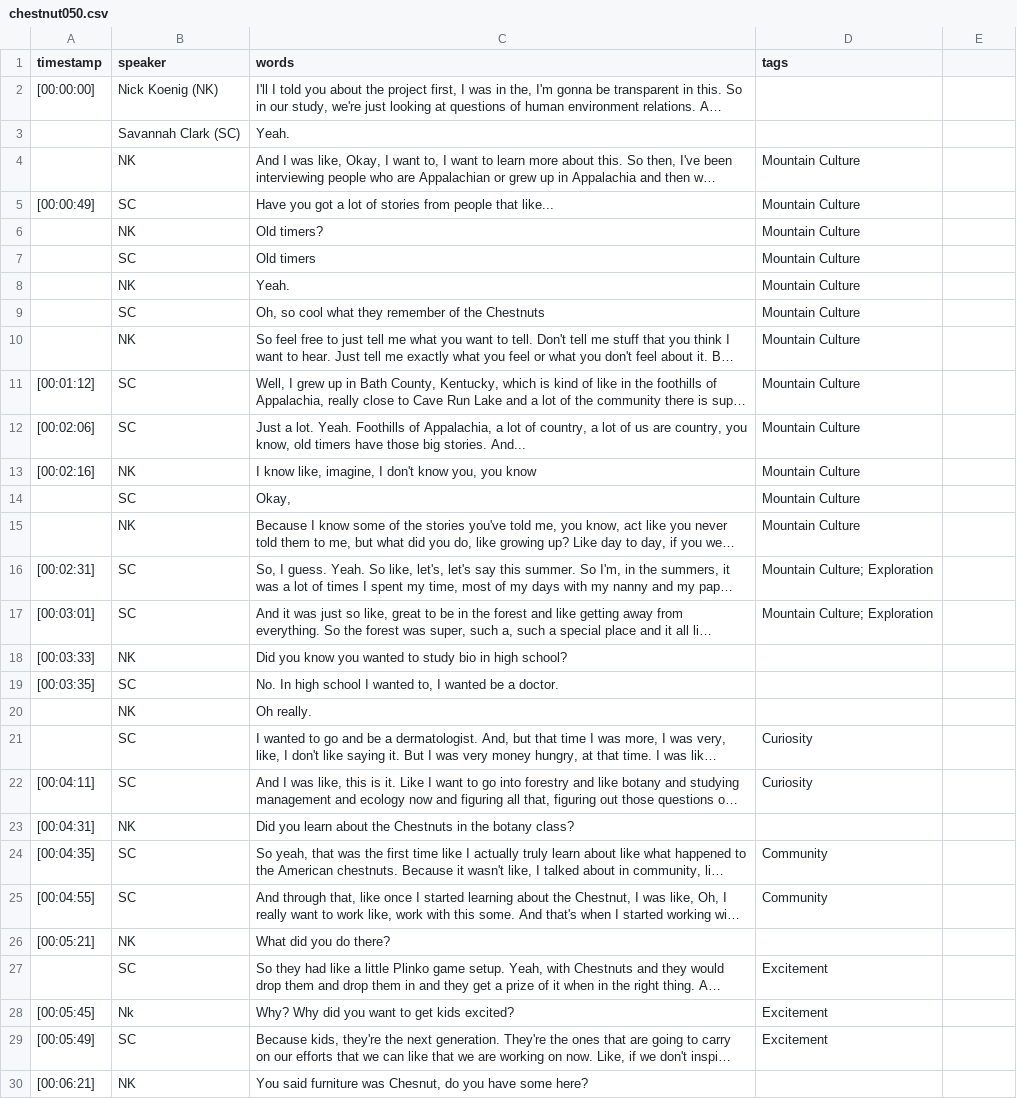
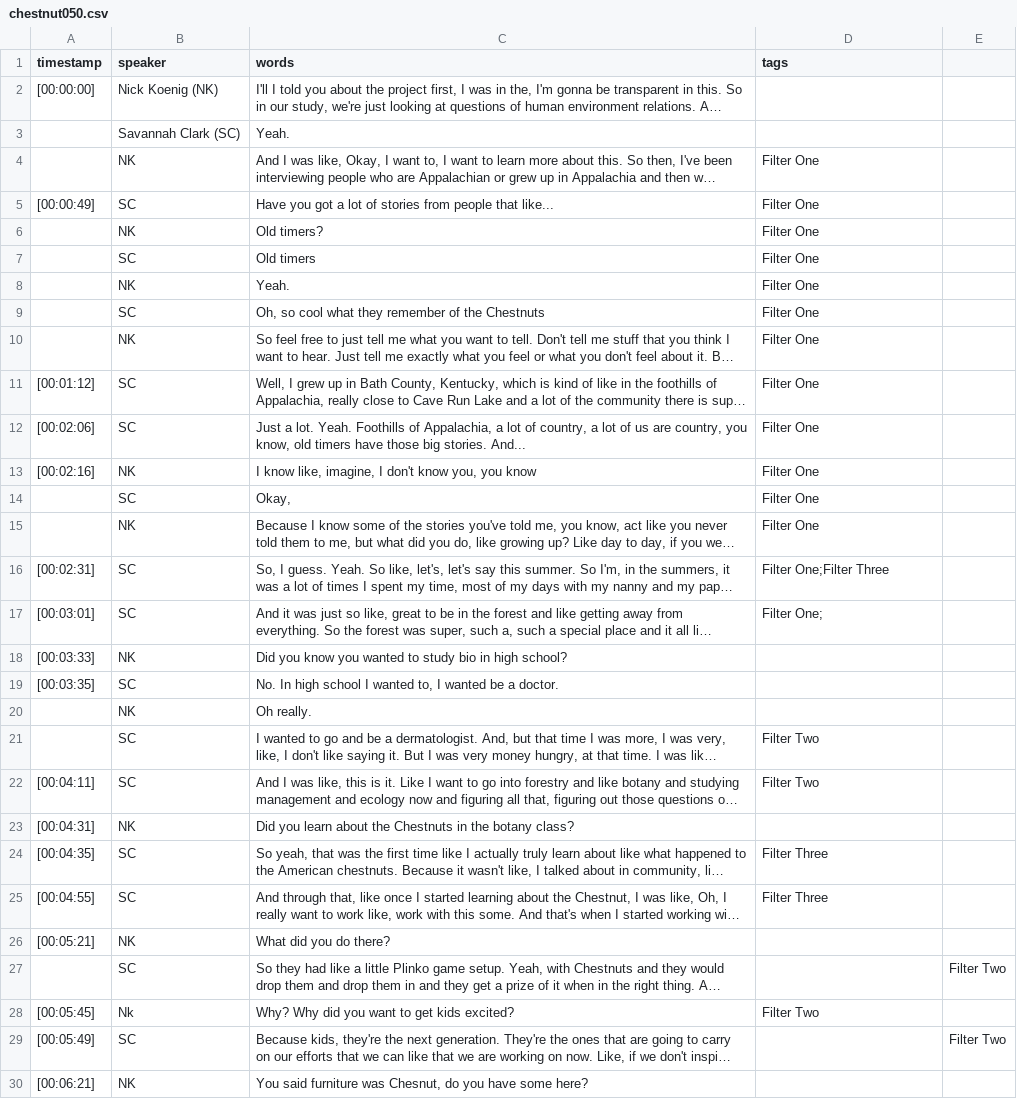
Before and after one commit to aweymo-ui/cb_essay_ohd, a CSV file: _data/transcripts/chestnut050.csv, drawn as a sheet; only a part is shown; long unchanged cells end in …; the diff covers the shown part only; the diff names each change by its address in the sheet, - before the commit and + after, or states it on an @@ line.

```diff
--- a/_data/transcripts/chestnut050.csv
+++ b/_data/transcripts/chestnut050.csv
-D4:D15 (tags): Mountain Culture
+D4:D15 (tags): Filter One
-D16 (tags): Mountain Culture; Exploration
+D16 (tags): Filter One;Filter Three
-D17 (tags): Mountain Culture; Exploration
+D17 (tags): Filter One;
-D21:D22 (tags): Curiosity
+D21:D22 (tags): Filter Two
-D24:D25 (tags): Community
+D24:D25 (tags): Filter Three
-D27 (tags): Excitement
+D27 (tags): (empty)
-E27: (empty)
+E27: Filter Two
-D28 (tags): Excitement
+D28 (tags): Filter Two
-D29 (tags): Excitement
+D29 (tags): (empty)
-E29: (empty)
+E29: Filter Two
```
Also changed, not shown: 31 edited cells elsewhere in this file, _data/demo-metadata.csv, _data/transcripts/chestnut051.csv, 4 other files.
